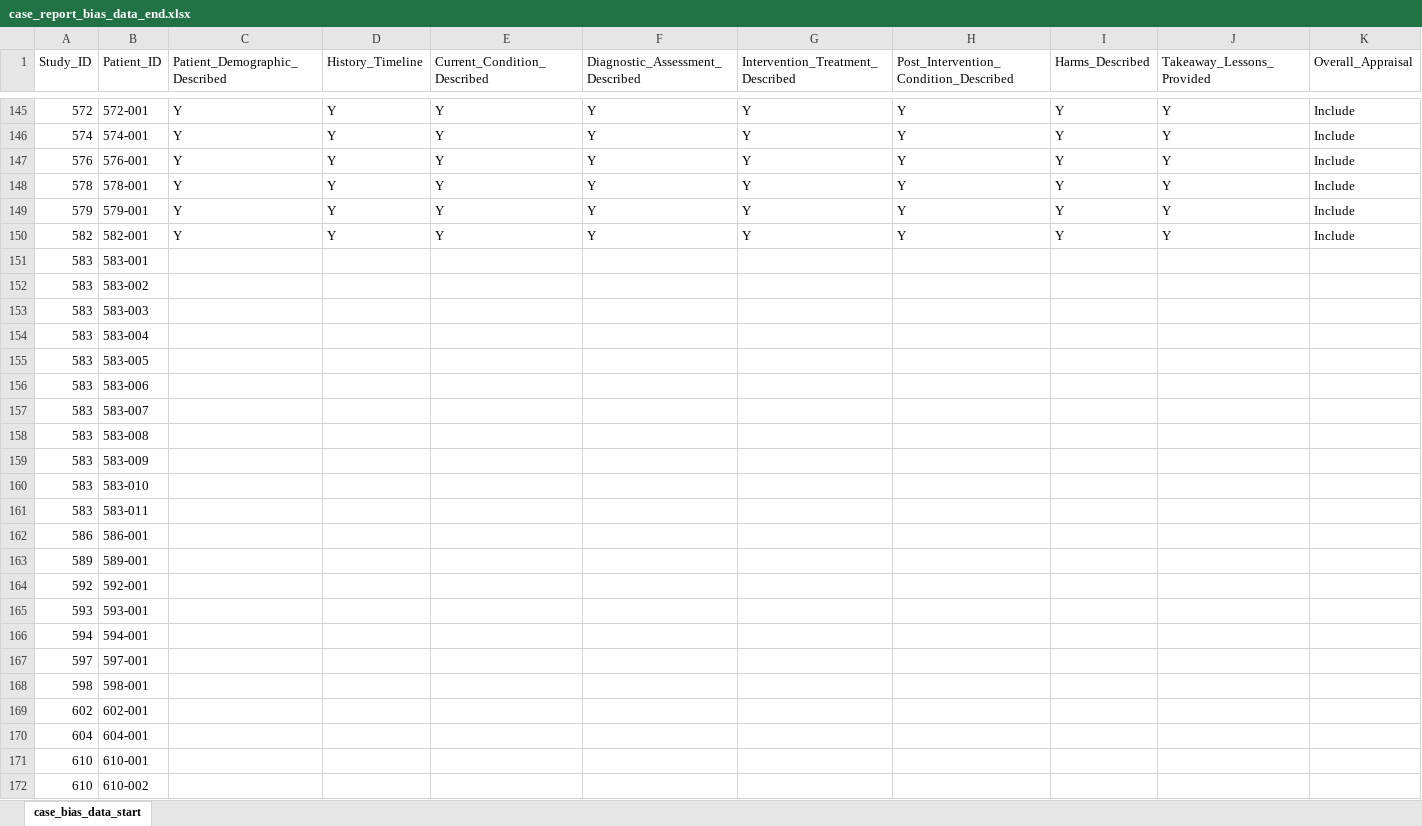
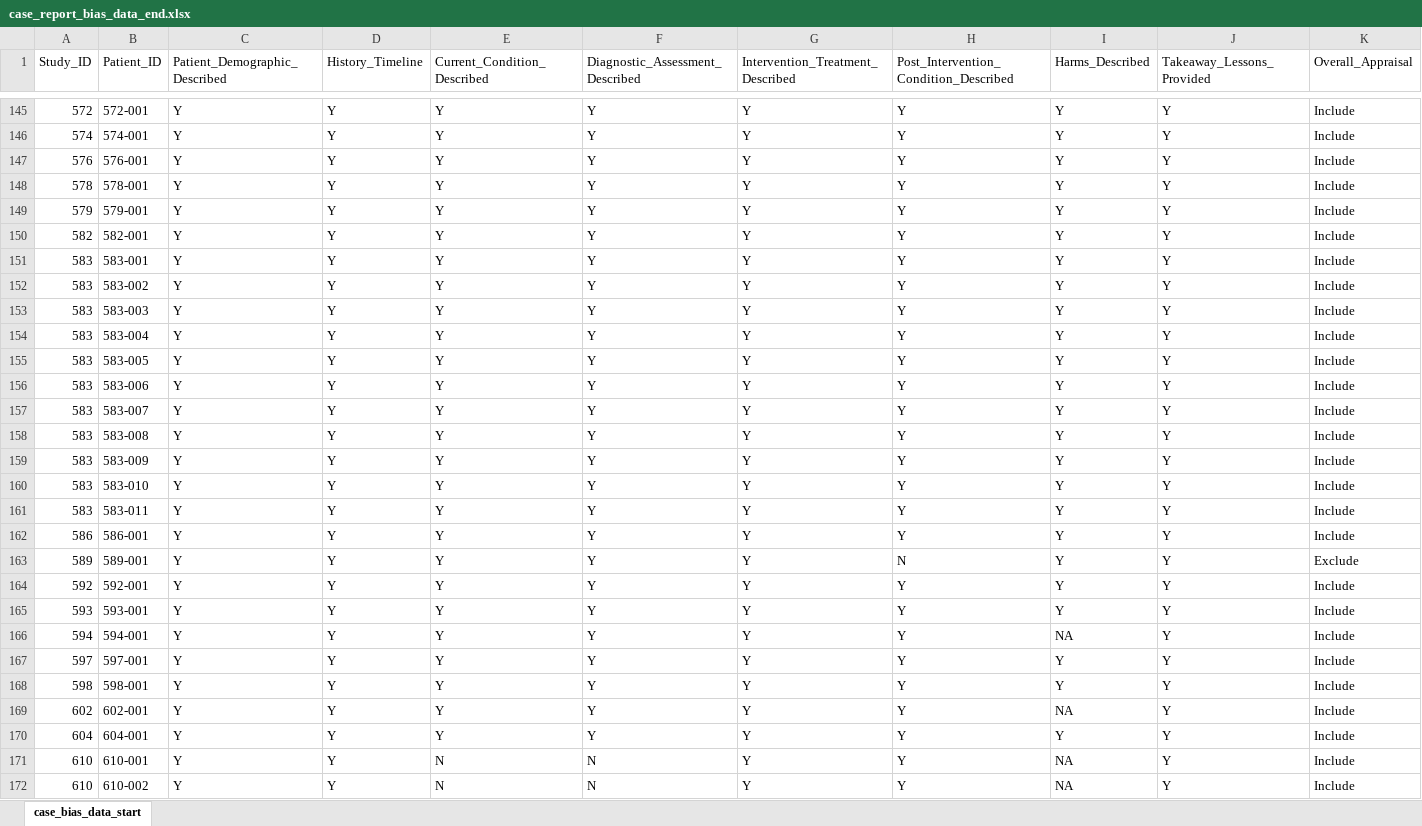
Before and after one commit to jackgedge/iifo_systematic_review, an Excel workbook: input/raw_data/bias_assessment/case_report_bias_data_end.xlsx, sheet case_bias_data_start, drawn as a sheet; only a part is shown, gaps mark what is left out; values as stored, in another font and other column widths than the file's, no borders; the diff covers the shown part only; the diff names each change by its address in the sheet, - before the commit and + after, or states it on an @@ line.

Commit message:
Completed case report bias assessment

```diff
--- a/input/raw_data/bias_assessment/case_report_bias_data_end.xlsx (sheet case_bias_data_start)
+++ b/input/raw_data/bias_assessment/case_report_bias_data_end.xlsx (sheet case_bias_data_start)
-C151:C172 (Patient_Demographic_Described): (empty)
+C151:C172 (Patient_Demographic_Described): Y
-D151:D172 (History_Timeline): (empty)
+D151:D172 (History_Timeline): Y
-E151:E170 (Current_Condition_Described): (empty)
+E151:E170 (Current_Condition_Described): Y
-F151:F170 (Diagnostic_Assessment_Described): (empty)
+F151:F170 (Diagnostic_Assessment_Described): Y
-G151:G172 (Intervention_Treatment_Described): (empty)
+G151:G172 (Intervention_Treatment_Described): Y
-H151:H162: (empty)
+H151:H162: Y
-I151:I165 (Harms_Described): (empty)
+I151:I165 (Harms_Described): Y
-J151:J172 (Takeaway_Lessons_Provided): (empty)
+J151:J172 (Takeaway_Lessons_Provided): Y
-K151:K162 (Overall_Appraisal): (empty)
+K151:K162 (Overall_Appraisal): Include
-H163: (empty)
+H163: N
-K163 (Overall_Appraisal): (empty)
+K163 (Overall_Appraisal): Exclude
-H164:H172: (empty)
+H164:H172: Y
-K164:K172 (Overall_Appraisal): (empty)
+K164:K172 (Overall_Appraisal): Include
-I166 (Harms_Described): (empty)
+I166 (Harms_Described): NA
-I167:I168 (Harms_Described): (empty)
+I167:I168 (Harms_Described): Y
-I169 (Harms_Described): (empty)
+I169 (Harms_Described): NA
-I170 (Harms_Described): (empty)
+I170 (Harms_Described): Y
-E171:E172 (Current_Condition_Described): (empty)
+E171:E172 (Current_Condition_Described): N
-F171:F172 (Diagnostic_Assessment_Described): (empty)
+F171:F172 (Diagnostic_Assessment_Described): N
-I171:I172 (Harms_Described): (empty)
+I171:I172 (Harms_Described): NA
```
Also changed, not shown: 354 edited cells elsewhere in this sheet, input/raw_data/bias_assessment/case_series_bias_data_end.xlsx, input/raw_data/data_extraction/series_data_end.xlsx, 2 other files.
